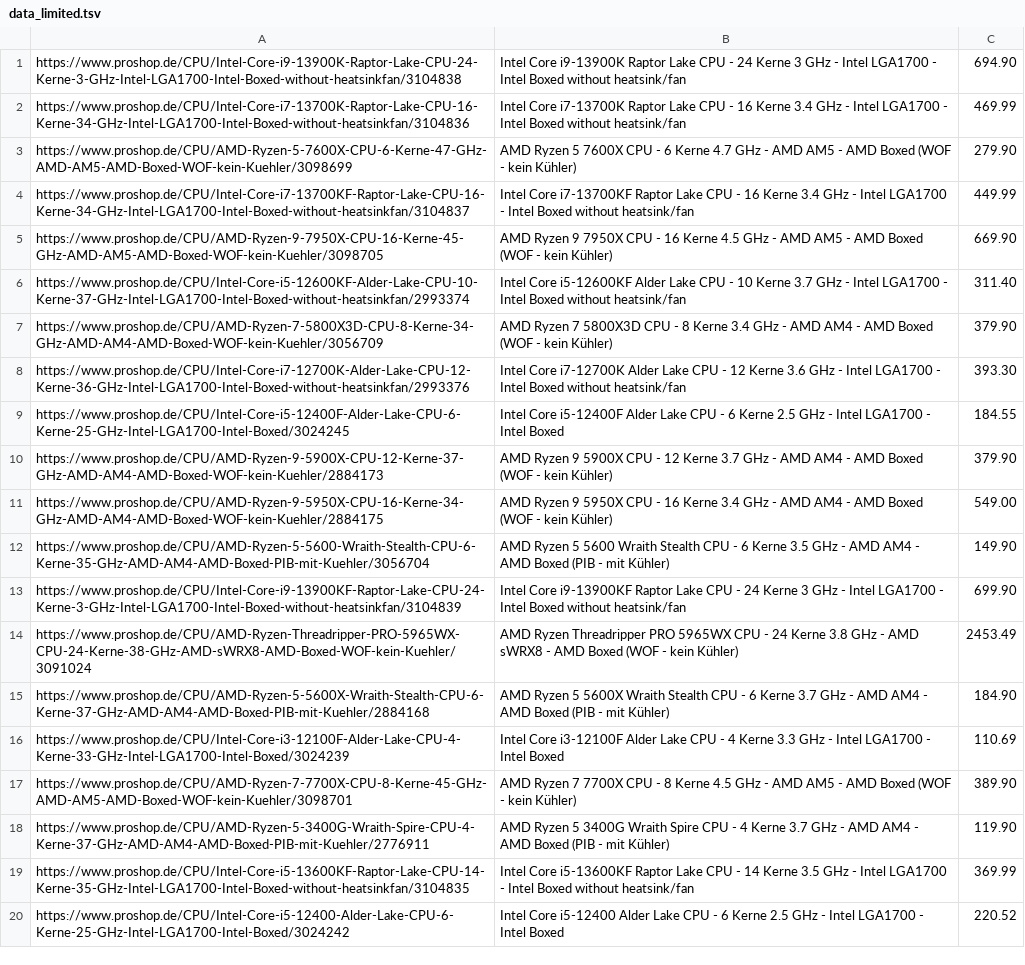
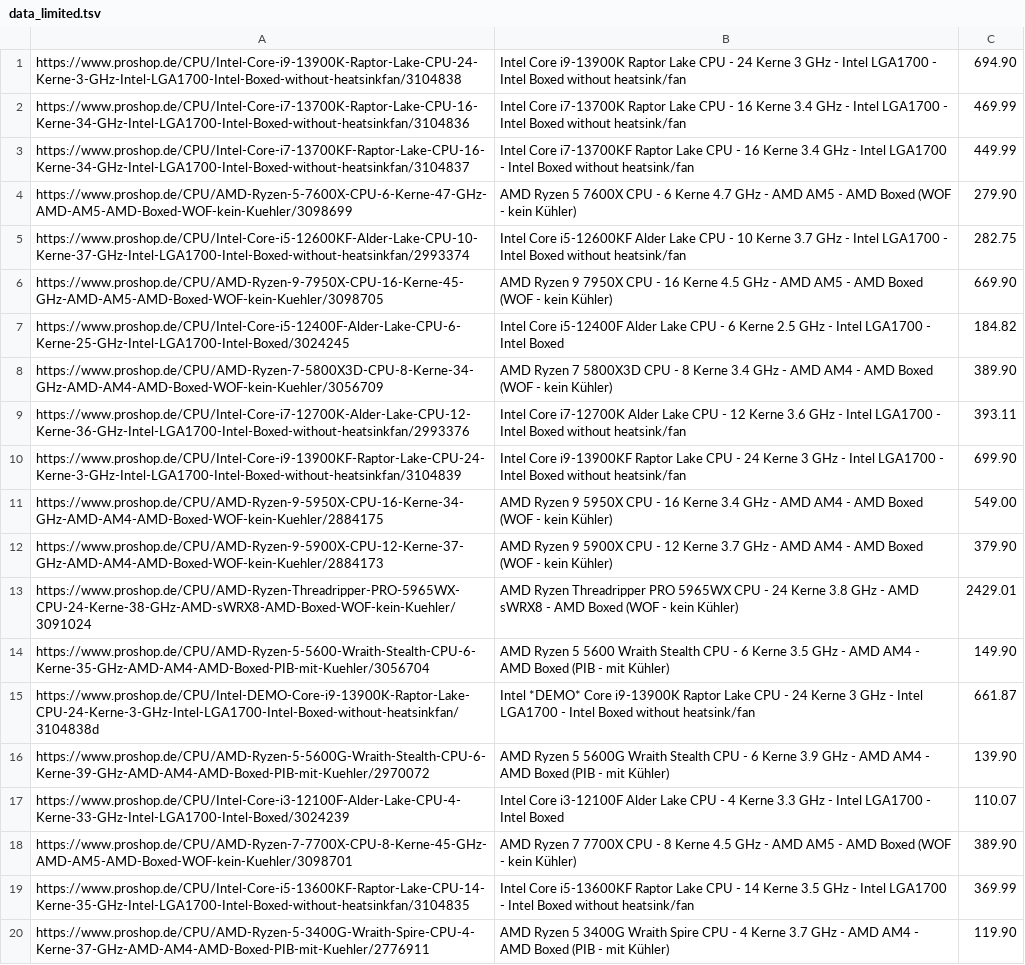
Before and after one commit to Aenariss/upa-project-3, a TSV file: data_limited.tsv, drawn as a sheet; removed rows and columns are numbered as before the commit, all else as after; the diff names each change by its address in the sheet, - before the commit and + after, or states it on an @@ line.

```diff
--- a/data_limited.tsv
+++ b/data_limited.tsv
@@ row 4 moved to row 3: https://www.proshop.de/CPU/Intel-Core-i7… @@
+row 5: https://www.proshop.de/CPU/Intel-Core-i5-12600KF-Alder-Lake-CPU-10-Kerne-37-GHz-Intel-LGA1700-Intel-Boxed-without-heatsinkfan/2993374 | Intel Core i5-12600KF Alder Lake CPU - 10 Kerne 3.7 GHz - Intel LGA1700 - Intel Boxed without heatsink/fan | 282.75
-row 6: https://www.proshop.de/CPU/Intel-Core-i5-12600KF-Alder-Lake-CPU-10-Kerne-37-GHz-Intel-LGA1700-Intel-Boxed-without-heatsinkfan/2993374 | Intel Core i5-12600KF Alder Lake CPU - 10 Kerne 3.7 GHz - Intel LGA1700 - Intel Boxed without heatsink/fan | 311.40
+row 7: https://www.proshop.de/CPU/Intel-Core-i5-12400F-Alder-Lake-CPU-6-Kerne-25-GHz-Intel-LGA1700-Intel-Boxed/3024245 | Intel Core i5-12400F Alder Lake CPU - 6 Kerne 2.5 GHz - Intel LGA1700 - Intel Boxed | 184.82
-C8: 379.90
+C8: 389.90
-C9: 393.30
+C9: 393.11
-row 9: https://www.proshop.de/CPU/Intel-Core-i5-12400F-Alder-Lake-CPU-6-Kerne-25-GHz-Intel-LGA1700-Intel-Boxed/3024245 | Intel Core i5-12400F Alder Lake CPU - 6 Kerne 2.5 GHz - Intel LGA1700 - Intel Boxed | 184.55
@@ row 13 moved to row 10: https://www.proshop.de/CPU/Intel-Core-i9… @@
+row 13: https://www.proshop.de/CPU/AMD-Ryzen-Threadripper-PRO-5965WX-CPU-24-Kerne-38-GHz-AMD-sWRX8-AMD-Boxed-WOF-kein-Kuehler/3091024 | AMD Ryzen Threadripper PRO 5965WX CPU - 24 Kerne 3.8 GHz - AMD sWRX8 - AMD Boxed (WOF - kein Kühler) | 2429.01
-row 14: https://www.proshop.de/CPU/AMD-Ryzen-Threadripper-PRO-5965WX-CPU-24-Kerne-38-GHz-AMD-sWRX8-AMD-Boxed-WOF-kein-Kuehler/3091024 | AMD Ryzen Threadripper PRO 5965WX CPU - 24 Kerne 3.8 GHz - AMD sWRX8 - AMD Boxed (WOF - kein Kühler) | 2453.49
-row 15: https://www.proshop.de/CPU/AMD-Ryzen-5-5600X-Wraith-Stealth-CPU-6-Kerne-37-GHz-AMD-AM4-AMD-Boxed-PIB-mit-Kuehler/2884168 | AMD Ryzen 5 5600X Wraith Stealth CPU - 6 Kerne 3.7 GHz - AMD AM4 - AMD Boxed (PIB - mit Kühler) | 184.90
+row 15: https://www.proshop.de/CPU/Intel-DEMO-Core-i9-13900K-Raptor-Lake-CPU-24-Kerne-3-GHz-Intel-LGA1700-Intel-Boxed-without-heatsinkfan/3104838d | Intel *DEMO* Core i9-13900K Raptor Lake CPU - 24 Kerne 3 GHz - Intel LGA1700 - Intel Boxed without heatsink/fan | 661.87
+row 16: https://www.proshop.de/CPU/AMD-Ryzen-5-5600G-Wraith-Stealth-CPU-6-Kerne-39-GHz-AMD-AM4-AMD-Boxed-PIB-mit-Kuehler/2970072 | AMD Ryzen 5 5600G Wraith Stealth CPU - 6 Kerne 3.9 GHz - AMD AM4 - AMD Boxed (PIB - mit Kühler) | 139.90
-C17: 110.69
+C17: 110.07
-row 20: https://www.proshop.de/CPU/Intel-Core-i5-12400-Alder-Lake-CPU-6-Kerne-25-GHz-Intel-LGA1700-Intel-Boxed/3024242 | Intel Core i5-12400 Alder Lake CPU - 6 Kerne 2.5 GHz - Intel LGA1700 - Intel Boxed | 220.52
```
Also changed, not shown: 2 other files.
